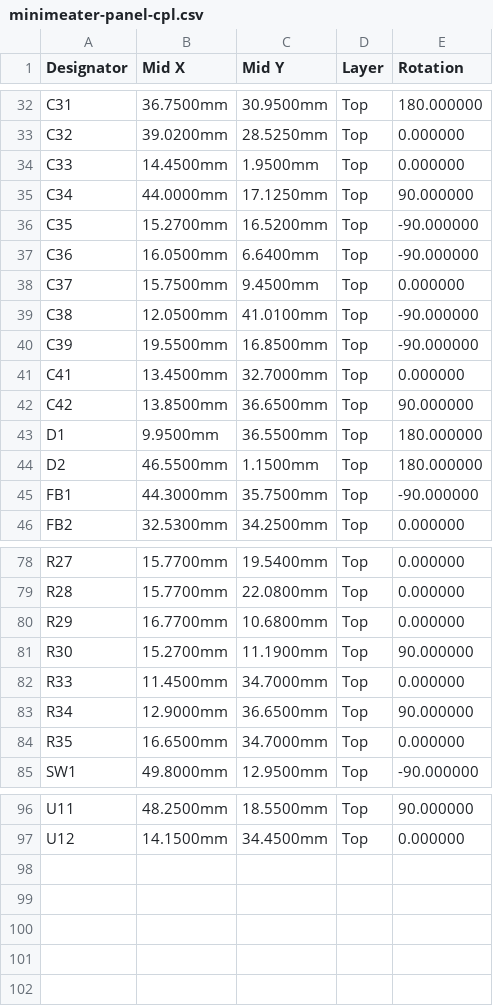
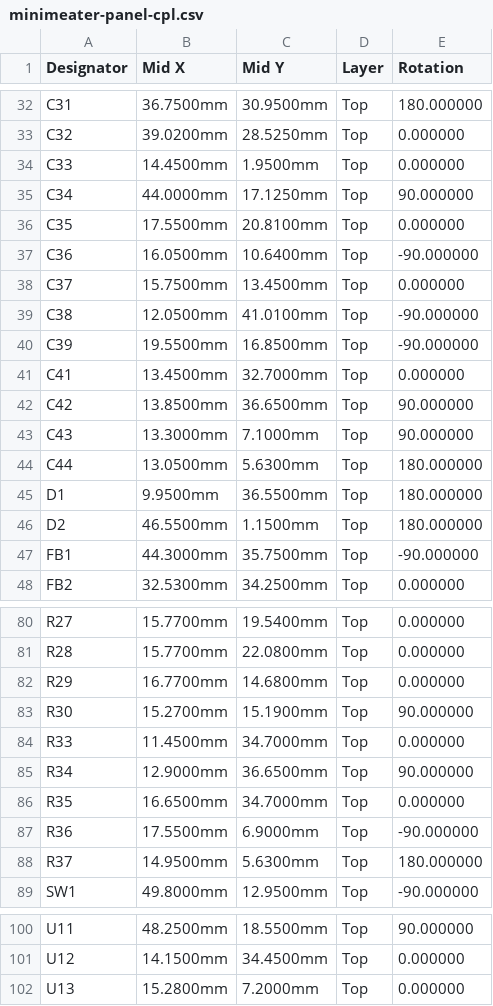
Before and after one commit to NathanHowell/minimeater, a CSV file: hw/fab/minimeater-panel-cpl.csv, drawn as a sheet; only a part is shown, gaps mark what is left out; the diff covers the shown part only.

```diff
--- a/hw/fab/minimeater-panel-cpl.csv
+++ b/hw/fab/minimeater-panel-cpl.csv
@@ -35,5 +35,5 @@ C33,14.4500mm,1.9500mm,Top,0.000000
 C34,44.0000mm,17.1250mm,Top,90.000000
-C35,15.2700mm,16.5200mm,Top,-90.000000
-C36,16.0500mm,6.6400mm,Top,-90.000000
-C37,15.7500mm,9.4500mm,Top,0.000000
+C35,17.5500mm,20.8100mm,Top,0.000000
+C36,16.0500mm,10.6400mm,Top,-90.000000
+C37,15.7500mm,13.4500mm,Top,0.000000
 C38,12.0500mm,41.0100mm,Top,-90.000000
@@ -42,2 +42,4 @@ C41,13.4500mm,32.7000mm,Top,0.000000
 C42,13.8500mm,36.6500mm,Top,90.000000
+C43,13.3000mm,7.1000mm,Top,90.000000
+C44,13.0500mm,5.6300mm,Top,180.000000
 D1,9.9500mm,36.5500mm,Top,180.000000
@@ -79,4 +81,4 @@ R27,15.7700mm,19.5400mm,Top,0.000000
 R28,15.7700mm,22.0800mm,Top,0.000000
-R29,16.7700mm,10.6800mm,Top,0.000000
-R30,15.2700mm,11.1900mm,Top,90.000000
+R29,16.7700mm,14.6800mm,Top,0.000000
+R30,15.2700mm,15.1900mm,Top,90.000000
 R33,11.4500mm,34.7000mm,Top,0.000000
@@ -84,2 +86,4 @@ R34,12.9000mm,36.6500mm,Top,90.000000
 R35,16.6500mm,34.7000mm,Top,0.000000
+R36,17.5500mm,6.9000mm,Top,-90.000000
+R37,14.9500mm,5.6300mm,Top,180.000000
 SW1,49.8000mm,12.9500mm,Top,-90.000000
@@ -97 +101,2 @@ U11,48.2500mm,18.5500mm,Top,90.000000
 U12,14.1500mm,34.4500mm,Top,0.000000
+U13,15.2800mm,7.2000mm,Top,0.000000
```
Also changed, not shown: 4 edited cells elsewhere in this file, hw/fab/minimeater-bom.csv, hw/fab/minimeater-cpl.csv, 11 other files.
